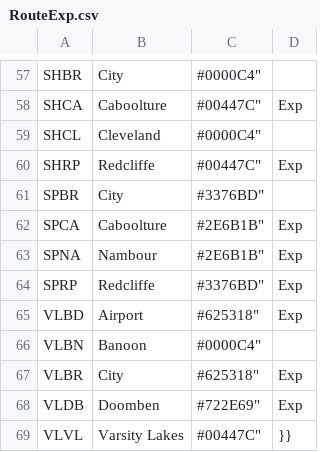
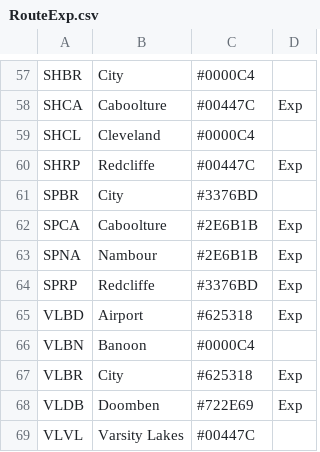
Before and after one commit to jaydenridley4/jaydenridley4.github.io, a CSV file: RouteExp.csv, drawn as a sheet; only a part is shown, gaps mark what is left out; the diff covers the shown part only; the diff names each change by its address in the sheet, - before the commit and + after, or states it on an @@ line.

```diff
--- a/RouteExp.csv
+++ b/RouteExp.csv
-C57: #0000C4"
+C57: #0000C4
-C58: #00447C"
+C58: #00447C
-C59: #0000C4"
+C59: #0000C4
-C60: #00447C"
+C60: #00447C
-C61: #3376BD"
+C61: #3376BD
-C62:C63: #2E6B1B"
+C62:C63: #2E6B1B
-C64: #3376BD"
+C64: #3376BD
-C65: #625318"
+C65: #625318
-C66: #0000C4"
+C66: #0000C4
-C67: #625318"
+C67: #625318
-C68: #722E69"
+C68: #722E69
-C69: #00447C"
+C69: #00447C
-D69: }}
+D69: (empty)
```
Also changed, not shown: 56 edited cells elsewhere in this file.
